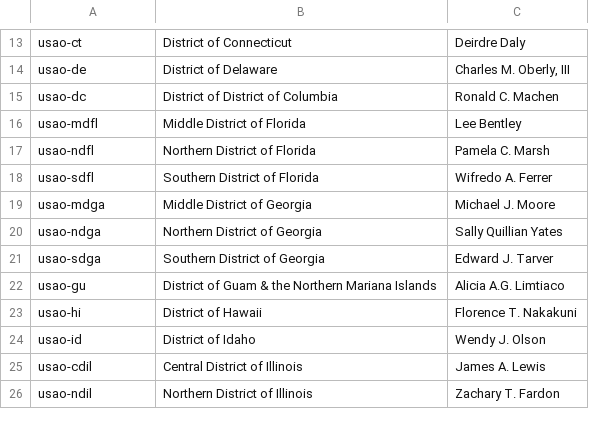
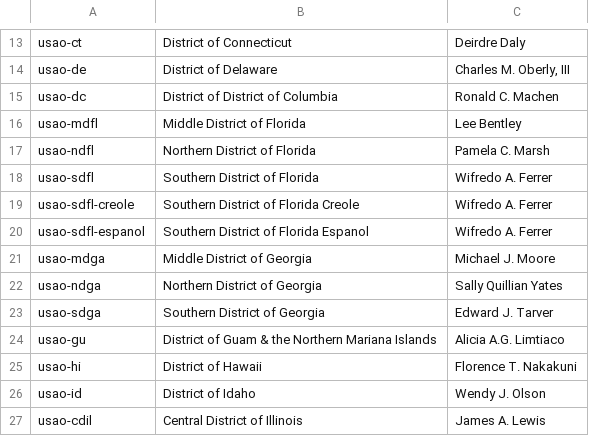
Before and after one commit to swirtSJW/migration_tools, a CSV file: sources/usao-districts.csv, drawn as a sheet; only a part is shown, gaps mark what is left out; the shorter side is filled out with more unchanged rows.

Commit message:
JUS-2630 doj_migrations Adding organizations for str-espanol, afp, ust-regions, sdfl-creole, sdfl-espanol.

```diff
--- a/sources/usao-districts.csv
+++ b/sources/usao-districts.csv
@@ -18,2 +18,4 @@ usao-ndfl,Northern District of Florida,Pamela C. Marsh
 usao-sdfl,Southern District of Florida,Wifredo A. Ferrer
+usao-sdfl-creole,Southern District of Florida Creole,Wifredo A. Ferrer
+usao-sdfl-espanol,Southern District of Florida Espanol,Wifredo A. Ferrer
 usao-mdga,Middle District of Georgia,Michael J. Moore
```
Also changed, not shown: sources/organizations.csv, 1 other file.
